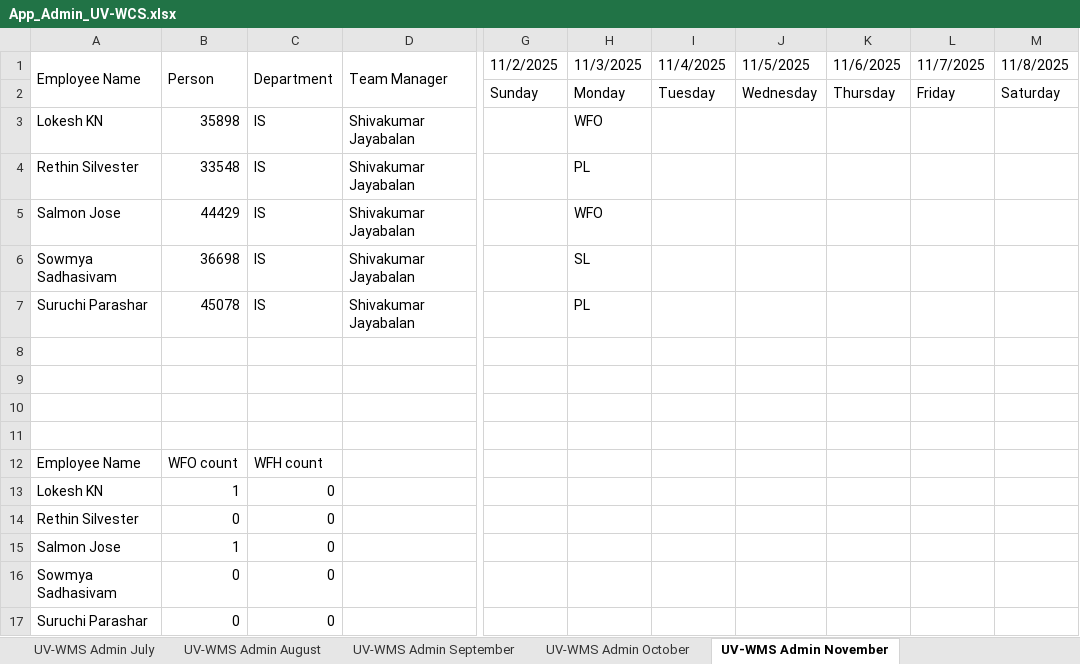
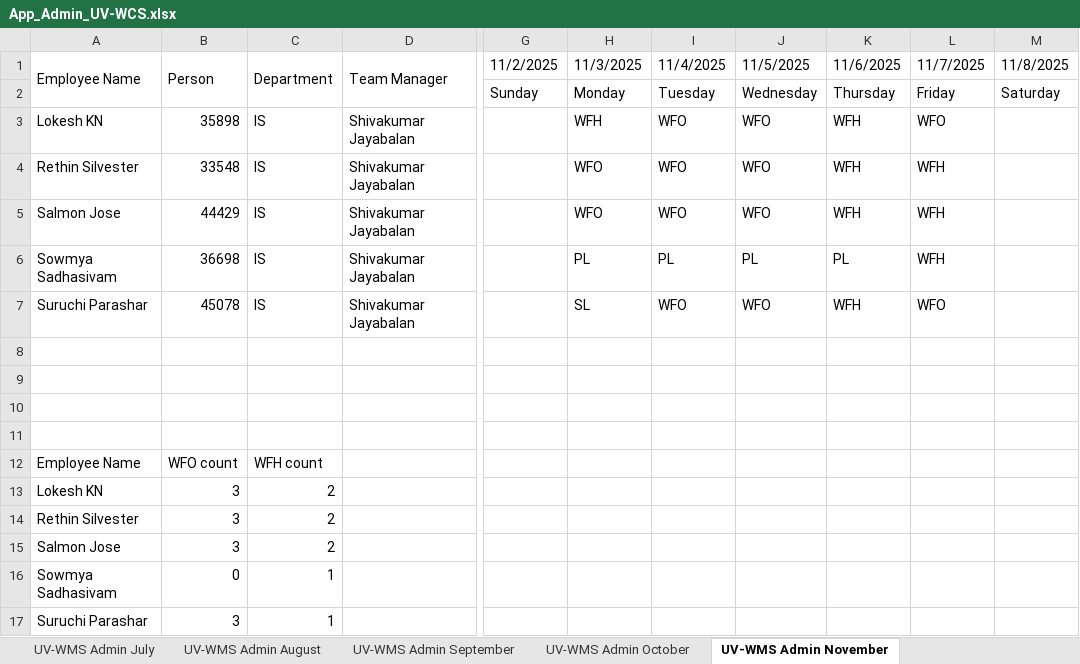
Before and after one commit to rethinsilvester/wfo-tracker, an Excel workbook: data/uv-wcs/App_Admin_UV-WCS.xlsx, sheet UV-WMS Admin November, drawn as a sheet; only a part is shown, gaps mark what is left out; values as stored, in another font and other column widths than the file's, no cell formats; conditional formats not drawn; the diff names each change by its address in the sheet, - before the commit and + after, or states it on an @@ line.

```diff
--- a/data/uv-wcs/App_Admin_UV-WCS.xlsx (sheet UV-WMS Admin November)
+++ b/data/uv-wcs/App_Admin_UV-WCS.xlsx (sheet UV-WMS Admin November)
-H3 (11/3/2025): WFO
+H3 (11/3/2025): WFH
-I3:I5 (11/4/2025): (empty)
+I3:I5 (11/4/2025): WFO
-J3:J5 (11/5/2025): (empty)
+J3:J5 (11/5/2025): WFO
-K3:K5 (11/6/2025): (empty)
+K3:K5 (11/6/2025): WFH
-L3 (11/7/2025): (empty)
+L3 (11/7/2025): WFO
-H4 (11/3/2025): PL
+H4 (11/3/2025): WFO
-L4:L6 (11/7/2025): (empty)
+L4:L6 (11/7/2025): WFH
-H6 (11/3/2025): SL
+H6 (11/3/2025): PL
-I6 (11/4/2025): (empty)
+I6 (11/4/2025): PL
-J6 (11/5/2025): (empty)
+J6 (11/5/2025): PL
-K6 (11/6/2025): (empty)
+K6 (11/6/2025): PL
-H7 (11/3/2025): PL
+H7 (11/3/2025): SL
-I7 (11/4/2025): (empty)
+I7 (11/4/2025): WFO
-J7 (11/5/2025): (empty)
+J7 (11/5/2025): WFO
-K7 (11/6/2025): (empty)
+K7 (11/6/2025): WFH
-L7 (11/7/2025): (empty)
+L7 (11/7/2025): WFO
-B13 (Person): 1
+B13 (Person): 3
-C13:C15 (Department): 0
+C13:C15 (Department): 2
-B14 (Person): 0
+B14 (Person): 3
-B15 (Person): 1
+B15 (Person): 3
-C16:C17 (Department): 0
+C16:C17 (Department): 1
-B17 (Person): 0
+B17 (Person): 3
```
Also changed, not shown: sheet UV-WMS Admin October, cell formats, 2 other files.
